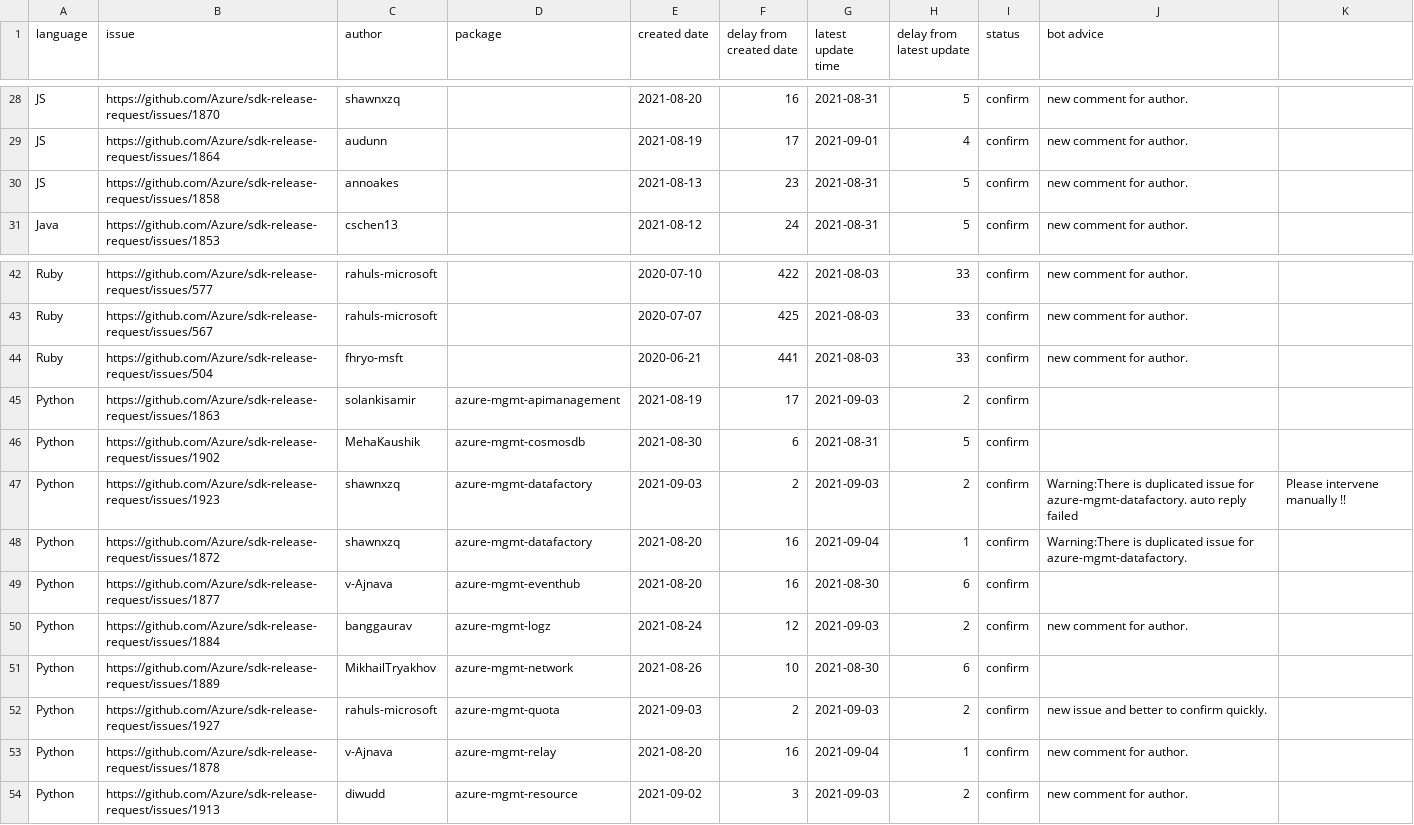
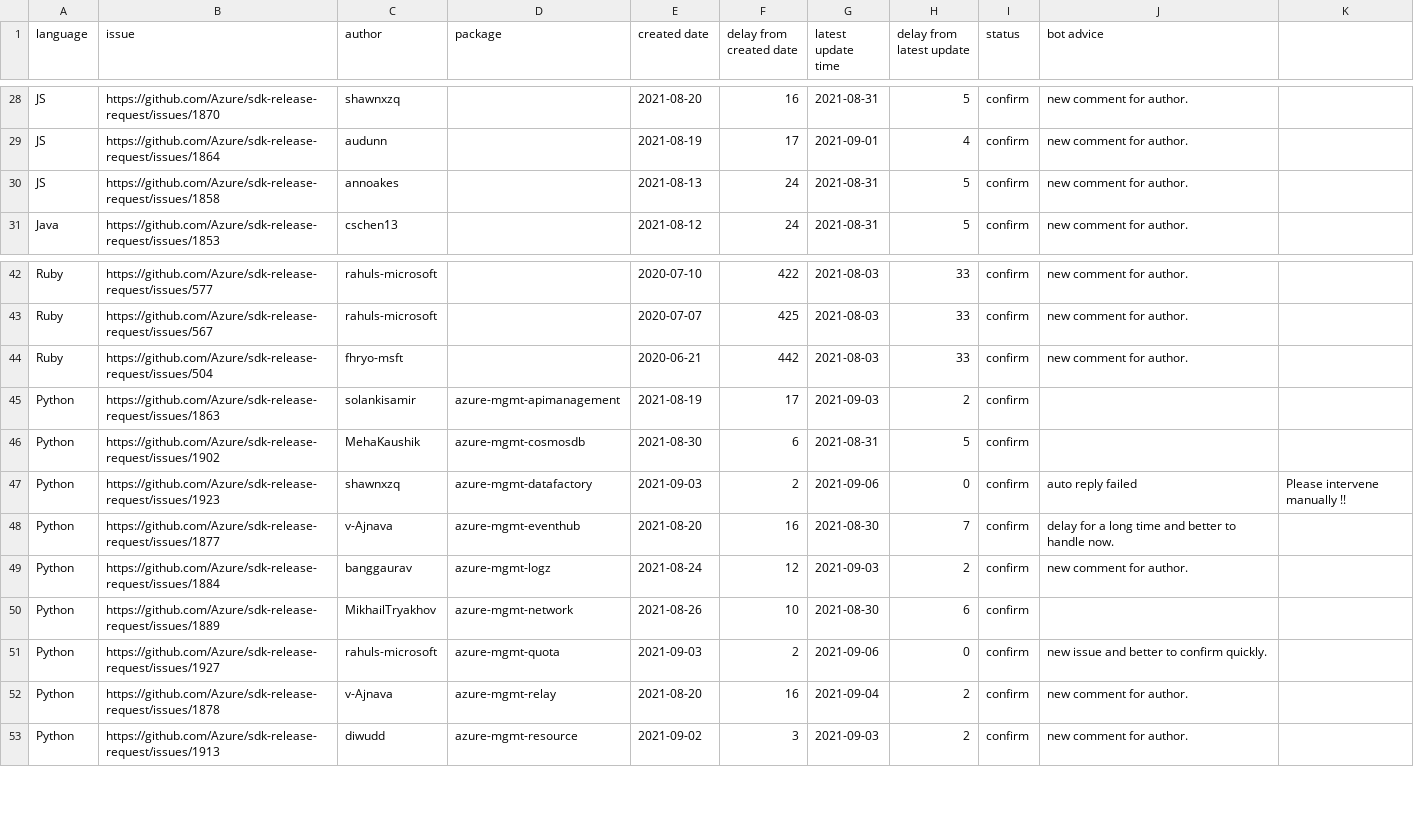
Before and after one commit to msyyc/file-storage, a CSV file: release_issue_status.csv, drawn as a sheet; only a part is shown, gaps mark what is left out.

Commit message:
update excel

```diff
--- a/release_issue_status.csv
+++ b/release_issue_status.csv
@@ -29,3 +29,3 @@ JS,https://github.com/Azure/sdk-release-request/issues/1870,shawnxzq, ,2021-08-2
 JS,https://github.com/Azure/sdk-release-request/issues/1864,audunn, ,2021-08-19,17,2021-09-01,4,confirm,new comment for author.
-JS,https://github.com/Azure/sdk-release-request/issues/1858,annoakes, ,2021-08-13,23,2021-08-31,5,confirm,new comment for author.
+JS,https://github.com/Azure/sdk-release-request/issues/1858,annoakes, ,2021-08-13,24,2021-08-31,5,confirm,new comment for author.
 Java,https://github.com/Azure/sdk-release-request/issues/1853,cschen13, ,2021-08-12,24,2021-08-31,5,confirm,new comment for author.
@@ -43,12 +43,11 @@ Ruby,https://github.com/Azure/sdk-release-request/issues/577,rahuls-microsoft, ,
 Ruby,https://github.com/Azure/sdk-release-request/issues/567,rahuls-microsoft, ,2020-07-07,425,2021-08-03,33,confirm,new comment for author.
-Ruby,https://github.com/Azure/sdk-release-request/issues/504,fhryo-msft, ,2020-06-21,441,2021-08-03,33,confirm,new comment for author.
+Ruby,https://github.com/Azure/sdk-release-request/issues/504,fhryo-msft, ,2020-06-21,442,2021-08-03,33,confirm,new comment for author.
 Python,https://github.com/Azure/sdk-release-request/issues/1863,solankisamir,azure-mgmt-apimanagement,2021-08-19,17,2021-09-03,2,confirm,
 Python,https://github.com/Azure/sdk-release-request/issues/1902,MehaKaushik,azure-mgmt-cosmosdb,2021-08-30,6,2021-08-31,5,confirm,
-Python,https://github.com/Azure/sdk-release-request/issues/1923,shawnxzq,azure-mgmt-datafactory,2021-09-03,2,2021-09-03,2,confirm,Warning:There is duplicated issue for azure-mgmt-datafactory. auto reply failed, Please intervene manually !!
-Python,https://github.com/Azure/sdk-release-request/issues/1872,shawnxzq,azure-mgmt-datafactory,2021-08-20,16,2021-09-04,1,confirm,Warning:There is duplicated issue for azure-mgmt-datafactory.
-Python,https://github.com/Azure/sdk-release-request/issues/1877,v-Ajnava,azure-mgmt-eventhub,2021-08-20,16,2021-08-30,6,confirm,
+Python,https://github.com/Azure/sdk-release-request/issues/1923,shawnxzq,azure-mgmt-datafactory,2021-09-03,2,2021-09-06,0,confirm,auto reply failed, Please intervene manually !!
+Python,https://github.com/Azure/sdk-release-request/issues/1877,v-Ajnava,azure-mgmt-eventhub,2021-08-20,16,2021-08-30,7,confirm,delay for a long time and better to handle now.
 Python,https://github.com/Azure/sdk-release-request/issues/1884,banggaurav,azure-mgmt-logz,2021-08-24,12,2021-09-03,2,confirm,new comment for author.
 Python,https://github.com/Azure/sdk-release-request/issues/1889,MikhailTryakhov,azure-mgmt-network,2021-08-26,10,2021-08-30,6,confirm,
-Python,https://github.com/Azure/sdk-release-request/issues/1927,rahuls-microsoft,azure-mgmt-quota,2021-09-03,2,2021-09-03,2,confirm,new issue and better to confirm quickly.
-Python,https://github.com/Azure/sdk-release-request/issues/1878,v-Ajnava,azure-mgmt-relay,2021-08-20,16,2021-09-04,1,confirm,new comment for author.
+Python,https://github.com/Azure/sdk-release-request/issues/1927,rahuls-microsoft,azure-mgmt-quota,2021-09-03,2,2021-09-06,0,confirm,new issue and better to confirm quickly.
+Python,https://github.com/Azure/sdk-release-request/issues/1878,v-Ajnava,azure-mgmt-relay,2021-08-20,16,2021-09-04,2,confirm,new comment for author.
 Python,https://github.com/Azure/sdk-release-request/issues/1913,diwudd,azure-mgmt-resource,2021-09-02,3,2021-09-03,2,confirm,new comment for author.
```
Also changed, not shown: 1 other file.
